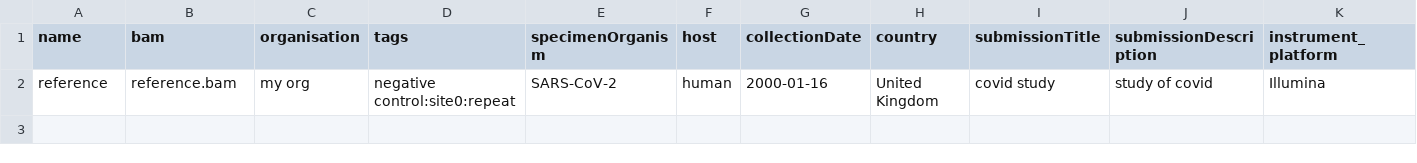
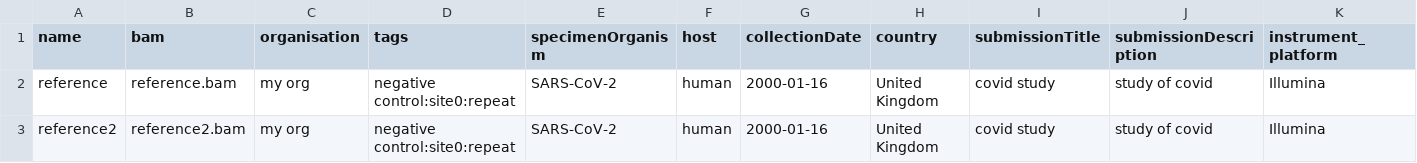
Before and after one commit to GlobalPathogenAnalysisService/gpas-uploader, a CSV file: examples/bam-illumina-samplesheet-template-good.csv, drawn as a sheet; only a part is shown; rows hold the shown columns only; the diff names each change by its address in the sheet, - before the commit and + after, or states it on an @@ line.

```diff
--- a/examples/bam-illumina-samplesheet-template-good.csv
+++ b/examples/bam-illumina-samplesheet-template-good.csv
+row 3: reference2 | reference2.bam | my org | negative control:site0:repeat | SARS-CoV-2 | human | 2000-01-16 | United Kingdom | covid study | study of covid | Illumina
```
Also changed, not shown: 11 other files.
